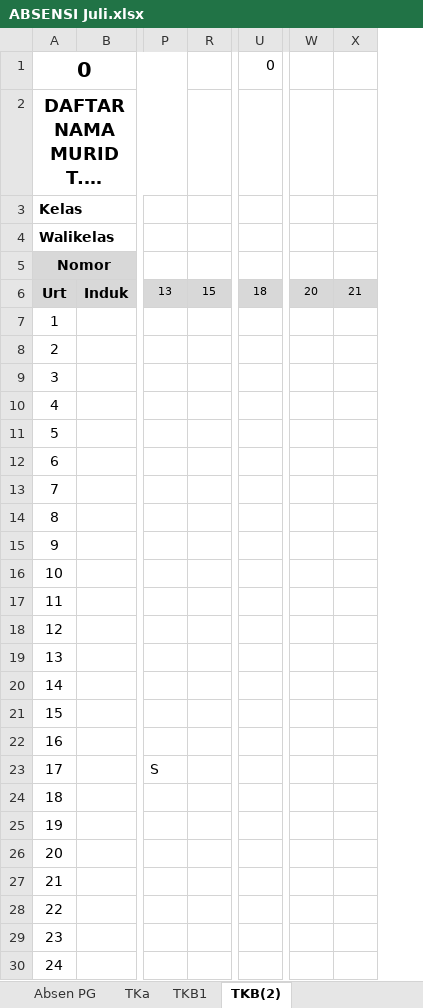
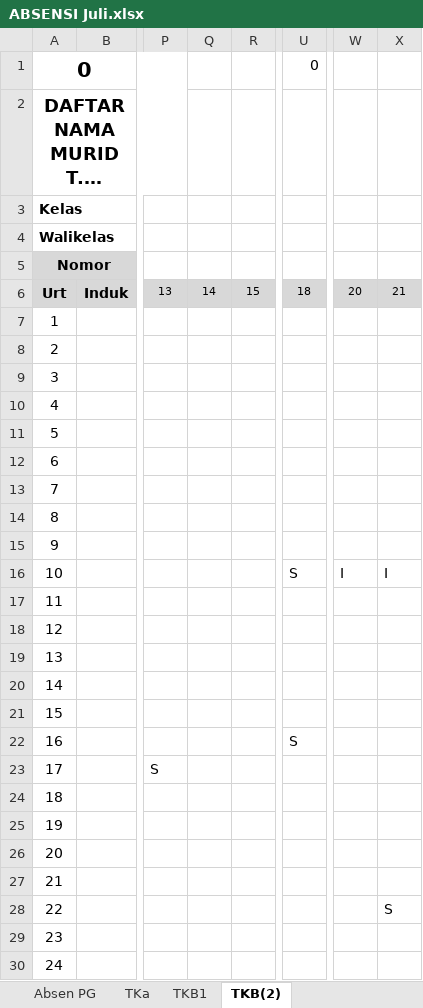
Before and after one commit to yonathan-boop/OPENCODE, an Excel workbook: PC-06/docs/Absensi T.P 2026-2027/ABSENSI Juli.xlsx, sheet TKB(2), drawn as a sheet; only a part is shown, gaps mark what is left out; long unchanged cells end in …; values as stored, in another font and other column widths than the file's, no borders; the diff names each change by its address in the sheet, - before the commit and + after, or states it on an @@ line.

```diff
--- a/PC-06/docs/Absensi T.P 2026-2027/ABSENSI Juli.xlsx (sheet TKB(2))
+++ b/PC-06/docs/Absensi T.P 2026-2027/ABSENSI Juli.xlsx (sheet TKB(2))
@@ column Q unhidden, row 6: 14 @@
-U16: (empty)
+U16: S
-W16: (empty)
+W16: I
-X16: (empty)
+X16: I
-U22: (empty)
+U22: S
-X28: (empty)
+X28: S
```
Also changed, not shown: sheet TKa, sheet Absen PG, sheet TKB1, 6 other files.
